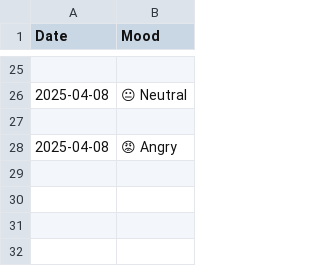
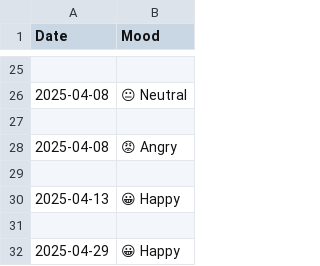
Before and after one commit to SoniyaMuhammadDawood/20-Days-of-Python-challenge, a CSV file: 06_Mood-tracker/mood_log.csv, drawn as a sheet; only a part is shown, gaps mark what is left out; the diff names each change by its address in the sheet, - before the commit and + after, or states it on an @@ line.

Commit message:
Mood Tracker

```diff
--- a/06_Mood-tracker/mood_log.csv
+++ b/06_Mood-tracker/mood_log.csv
+row 29: (empty)
+row 30: 2025-04-13 | 😀 Happy
+row 31: (empty)
+row 32: 2025-04-29 | 😀 Happy
```
Also changed, not shown: 1 other file.
